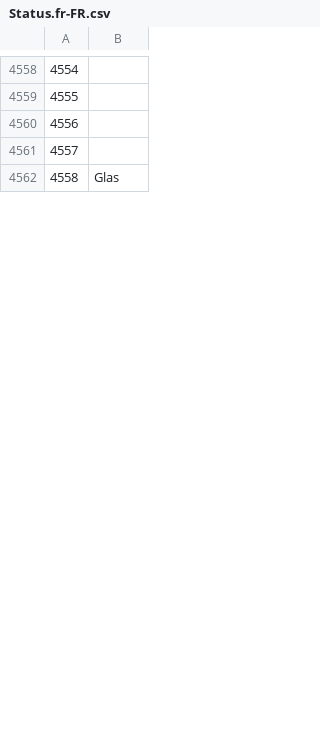
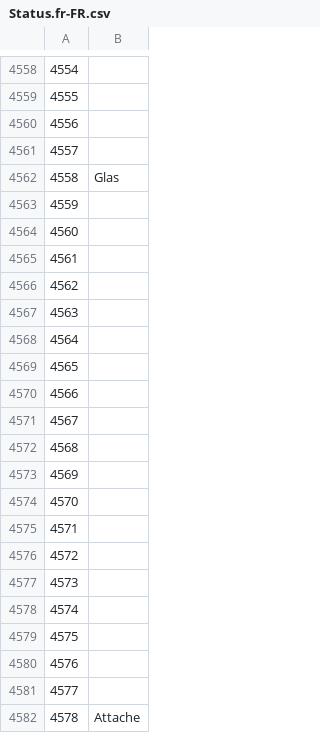
Before and after one commit to anoyetta/ACT.Hojoring.Resources, a CSV file: resources/xivdb/Status.fr-FR.csv, drawn as a sheet; only a part is shown, gaps mark what is left out; the diff covers the shown part only; the diff names each change by its address in the sheet, - before the commit and + after, or states it on an @@ line.

```diff
--- a/resources/xivdb/Status.fr-FR.csv
+++ b/resources/xivdb/Status.fr-FR.csv
+row 4563: 4559
+row 4564: 4560
+row 4565: 4561
+row 4566: 4562
+row 4567: 4563
+row 4568: 4564
+row 4569: 4565
+row 4570: 4566
+row 4571: 4567
+row 4572: 4568
+row 4573: 4569
+row 4574: 4570
+row 4575: 4571
+row 4576: 4572
+row 4577: 4573
+row 4578: 4574
+row 4579: 4575
+row 4580: 4576
+row 4581: 4577
+row 4582: 4578 | Attache
```
Also changed, not shown: 130 added rows, 15 edited cells and row numbers in column A elsewhere in this file, resources/xivdb/Status.de-DE.csv, resources/xivdb/Status.en-US.csv, 10 other files.
